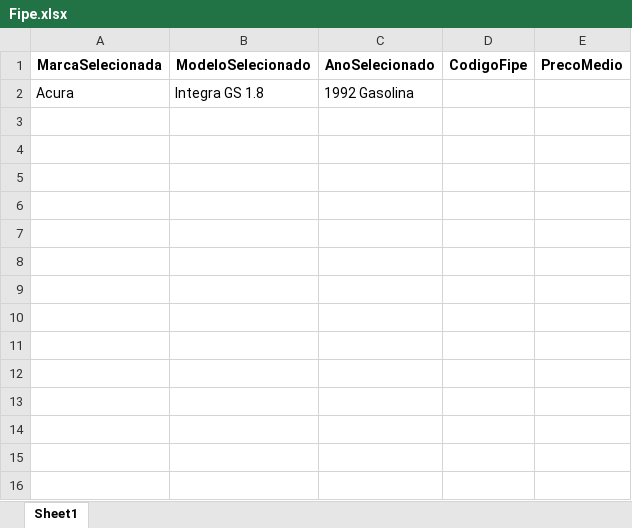
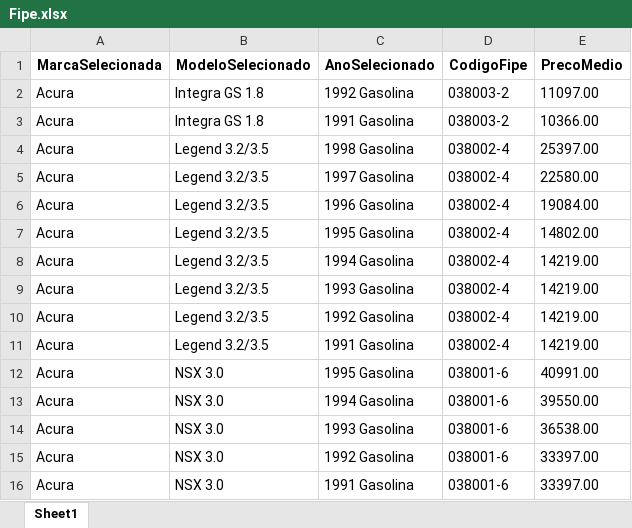
Before and after one commit to GabrielBright/Scraping_fiep, an Excel workbook: Fipe.xlsx, sheet Sheet1, drawn as a sheet; values as stored, in another font and other column widths than the file's, no borders; the diff names each change by its address in the sheet, - before the commit and + after, or states it on an @@ line.

```diff
--- a/Fipe.xlsx (sheet Sheet1)
+++ b/Fipe.xlsx (sheet Sheet1)
-D2 (CodigoFipe): (empty)
+D2 (CodigoFipe): 038003-2
-E2 (PrecoMedio): (empty)
+E2 (PrecoMedio): 11097.00
+row 3: Acura | Integra GS 1.8 | 1991 Gasolina | 038003-2 | 10366.00
+row 4: Acura | Legend 3.2/3.5 | 1998 Gasolina | 038002-4 | 25397.00
+row 5: Acura | Legend 3.2/3.5 | 1997 Gasolina | 038002-4 | 22580.00
+row 6: Acura | Legend 3.2/3.5 | 1996 Gasolina | 038002-4 | 19084.00
+row 7: Acura | Legend 3.2/3.5 | 1995 Gasolina | 038002-4 | 14802.00
+row 8: Acura | Legend 3.2/3.5 | 1994 Gasolina | 038002-4 | 14219.00
+row 9: Acura | Legend 3.2/3.5 | 1993 Gasolina | 038002-4 | 14219.00
+row 10: Acura | Legend 3.2/3.5 | 1992 Gasolina | 038002-4 | 14219.00
+row 11: Acura | Legend 3.2/3.5 | 1991 Gasolina | 038002-4 | 14219.00
+row 12: Acura | NSX 3.0 | 1995 Gasolina | 038001-6 | 40991.00
+row 13: Acura | NSX 3.0 | 1994 Gasolina | 038001-6 | 39550.00
+row 14: Acura | NSX 3.0 | 1993 Gasolina | 038001-6 | 36538.00
+row 15: Acura | NSX 3.0 | 1992 Gasolina | 038001-6 | 33397.00
+row 16: Acura | NSX 3.0 | 1991 Gasolina | 038001-6 | 33397.00
```
Also changed, not shown: Fipe_temp.xlsx, 1 other file.
